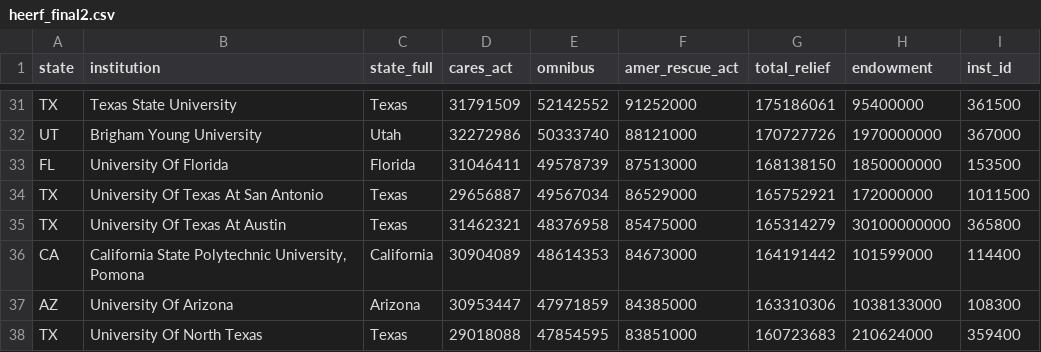
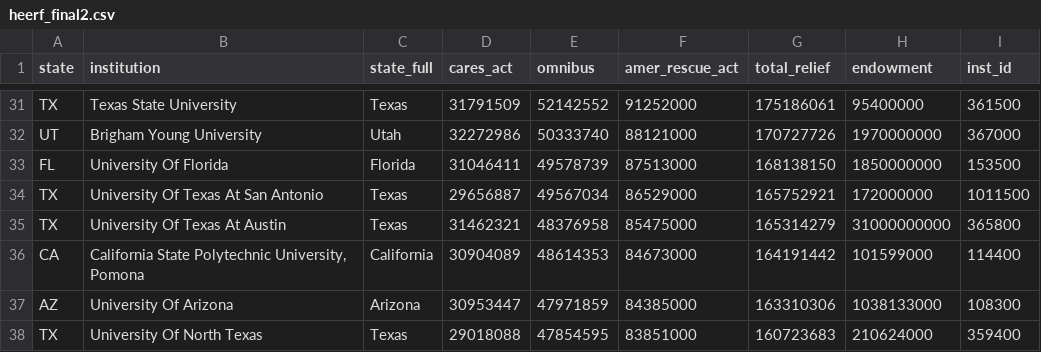
Before and after one commit to oilfieldrando/HEERF_final, a CSV file: heerf_final2.csv, drawn as a sheet; only a part is shown, gaps mark what is left out.

Commit message:
Update heerf_final2.csv

```diff
--- a/heerf_final2.csv
+++ b/heerf_final2.csv
@@ -34,3 +34,3 @@ FL,University Of Florida,Florida,31046411,49578739,87513000,168138150,1850000000
 TX,University Of Texas At San Antonio,Texas,29656887,49567034,86529000,165752921,172000000,1011500
-TX,University Of Texas At Austin,Texas,31462321,48376958,85475000,165314279,30100000000,365800
+TX,University Of Texas At Austin,Texas,31462321,48376958,85475000,165314279,31000000000,365800
 CA,"California State Polytechnic University, Pomona",California,30904089,48614353,84673000,164191442,101599000,114400
```
